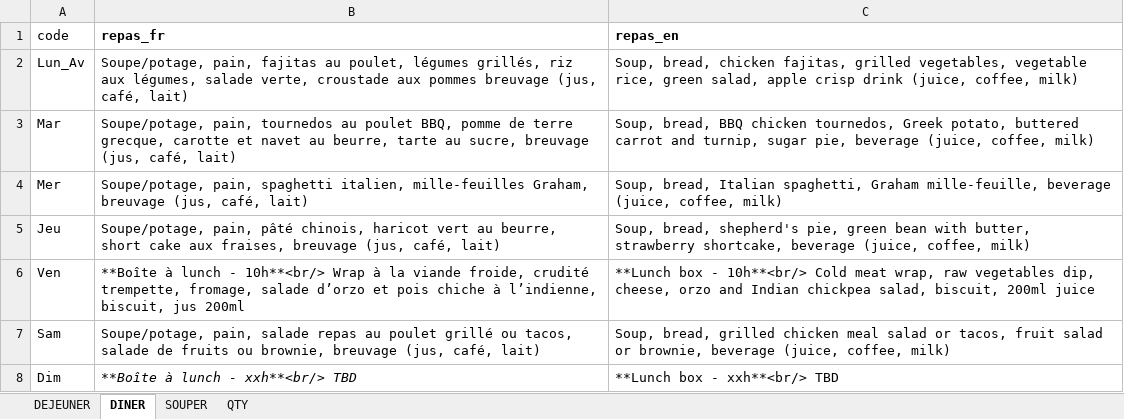
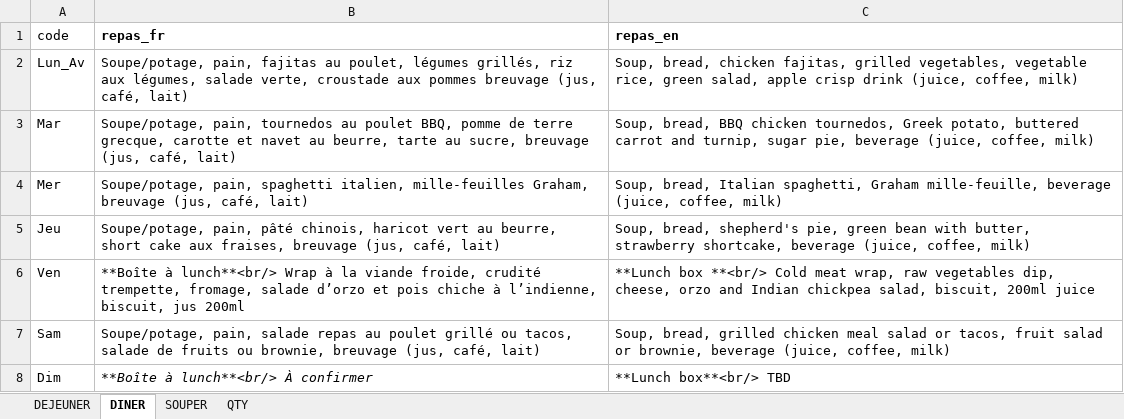
Before and after one commit to TourAbitibi/guide2023, an Excel workbook: excel/repas.xlsx, sheet DINER, drawn as a sheet; values as stored, in another font and other column widths than the file's, no borders; the diff names each change by its address in the sheet, - before the commit and + after, or states it on an @@ line.

```diff
--- a/excel/repas.xlsx (sheet DINER)
+++ b/excel/repas.xlsx (sheet DINER)
-B6 (repas_fr): **Boîte à lunch - 10h**<br/> Wrap à…
+B6 (repas_fr): **Boîte à lunch**<br/> Wrap à…
-C6 (repas_en): **Lunch box - 10h**<br/> Cold meat…
+C6 (repas_en): **Lunch box **<br/> Cold meat…
-B8 (repas_fr): **Boîte à lunch - xxh**<br/> TBD
+B8 (repas_fr): **Boîte à lunch**<br/> À confirmer
-C8 (repas_en): **Lunch box - xxh**<br/> TBD
+C8 (repas_en): **Lunch box**<br/> TBD
```
Also changed, not shown: sheet SOUPER, 28 other files.
